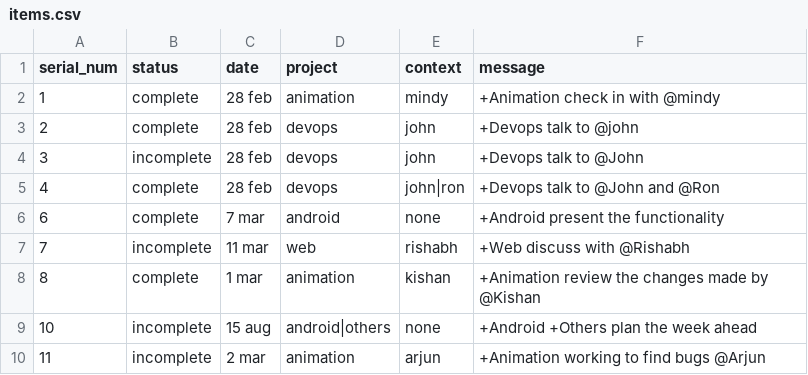
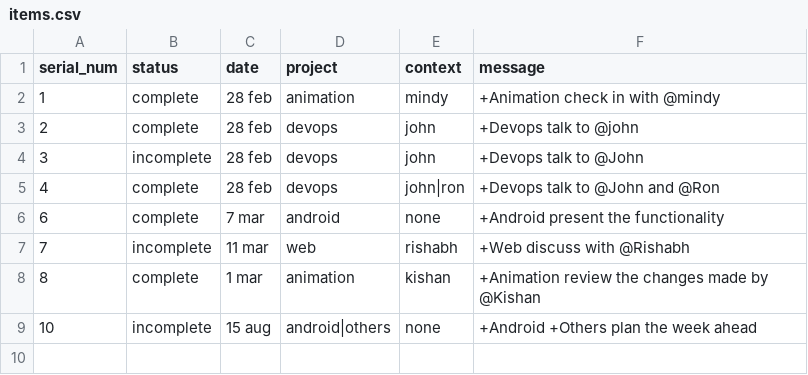
Before and after one commit to amanjaiswalofficial/ToPiDo, a CSV file: ToPiDo/items.csv, drawn as a sheet.

```diff
--- a/ToPiDo/items.csv
+++ b/ToPiDo/items.csv
@@ -9,2 +9 @@ serial_num,status,date,project,context,message
 10,incomplete,15 aug,android|others,none,+Android +Others plan the week ahead
-11,incomplete,2 mar,animation,arjun,+Animation working to find bugs @Arjun
```
Also changed, not shown: 2 other files.
